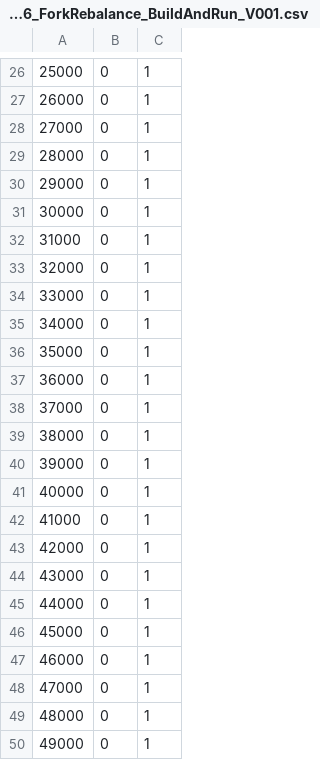
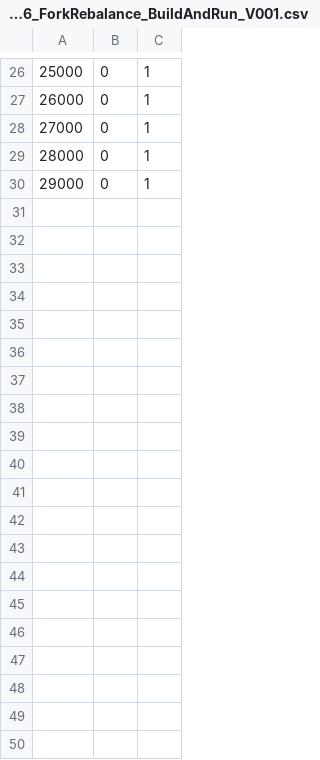
Before and after one commit to AlexanderAdelAU/Rule-Propagated-Service-Orchestration, a CSV file: btsn.common.eventgenerators/EventTriggeringFile/P1_P2_P3_P4_P6_ForkRebalance_BuildAndRun_V001.csv, drawn as a sheet; only a part is shown, gaps mark what is left out; the diff covers the shown part only.

```diff
--- a/btsn.common.eventgenerators/EventTriggeringFile/P1_P2_P3_P4_P6_ForkRebalance_BuildAndRun_V001.csv
+++ b/btsn.common.eventgenerators/EventTriggeringFile/P1_P2_P3_P4_P6_ForkRebalance_BuildAndRun_V001.csv
@@ -30,21 +30 @@
 29000,0,1
-30000,0,1
-31000,0,1
-32000,0,1
-33000,0,1
-34000,0,1
-35000,0,1
-36000,0,1
-37000,0,1
-38000,0,1
-39000,0,1
-40000,0,1
-41000,0,1
-42000,0,1
-43000,0,1
-44000,0,1
-45000,0,1
-46000,0,1
-47000,0,1
-48000,0,1
-49000,0,1
```
Also changed, not shown: 40 removed rows elsewhere in this file, 4 other files.
